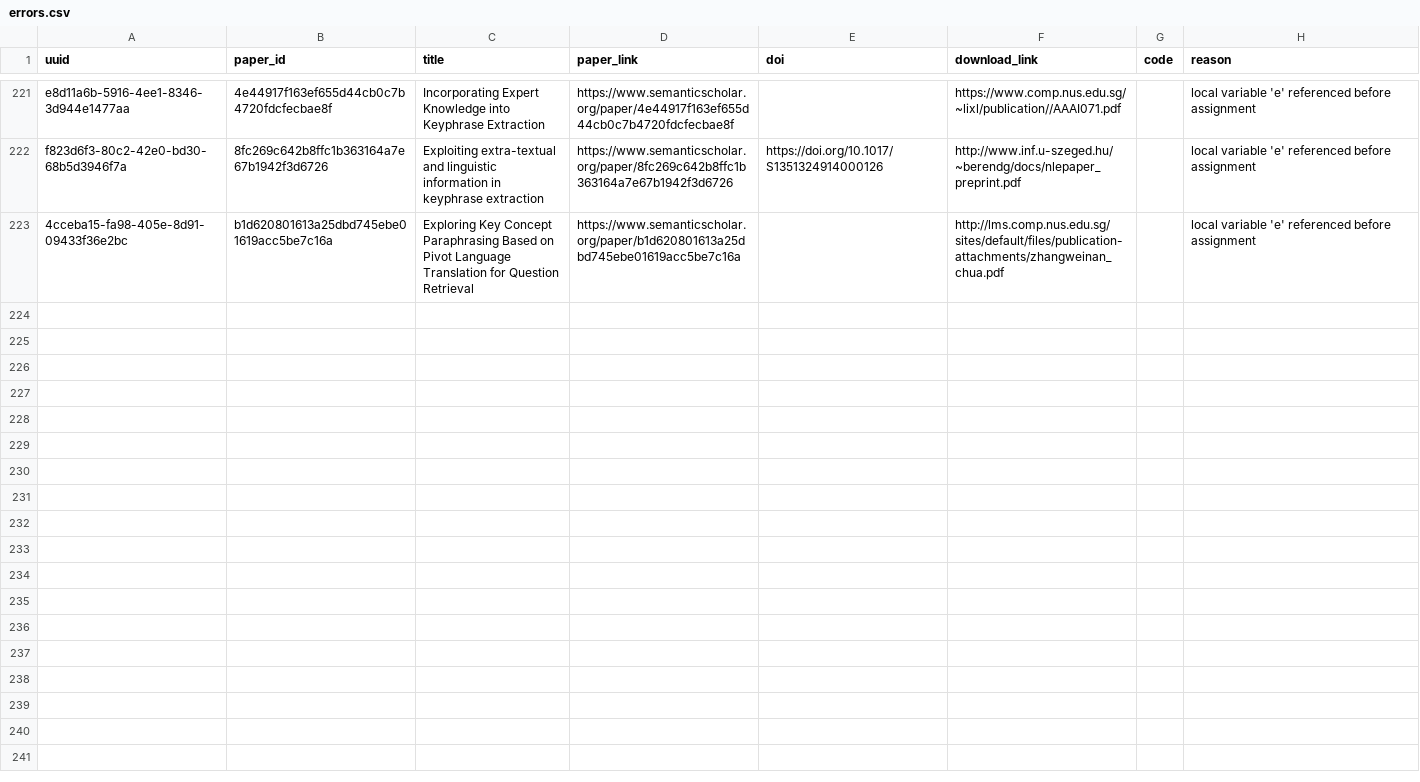
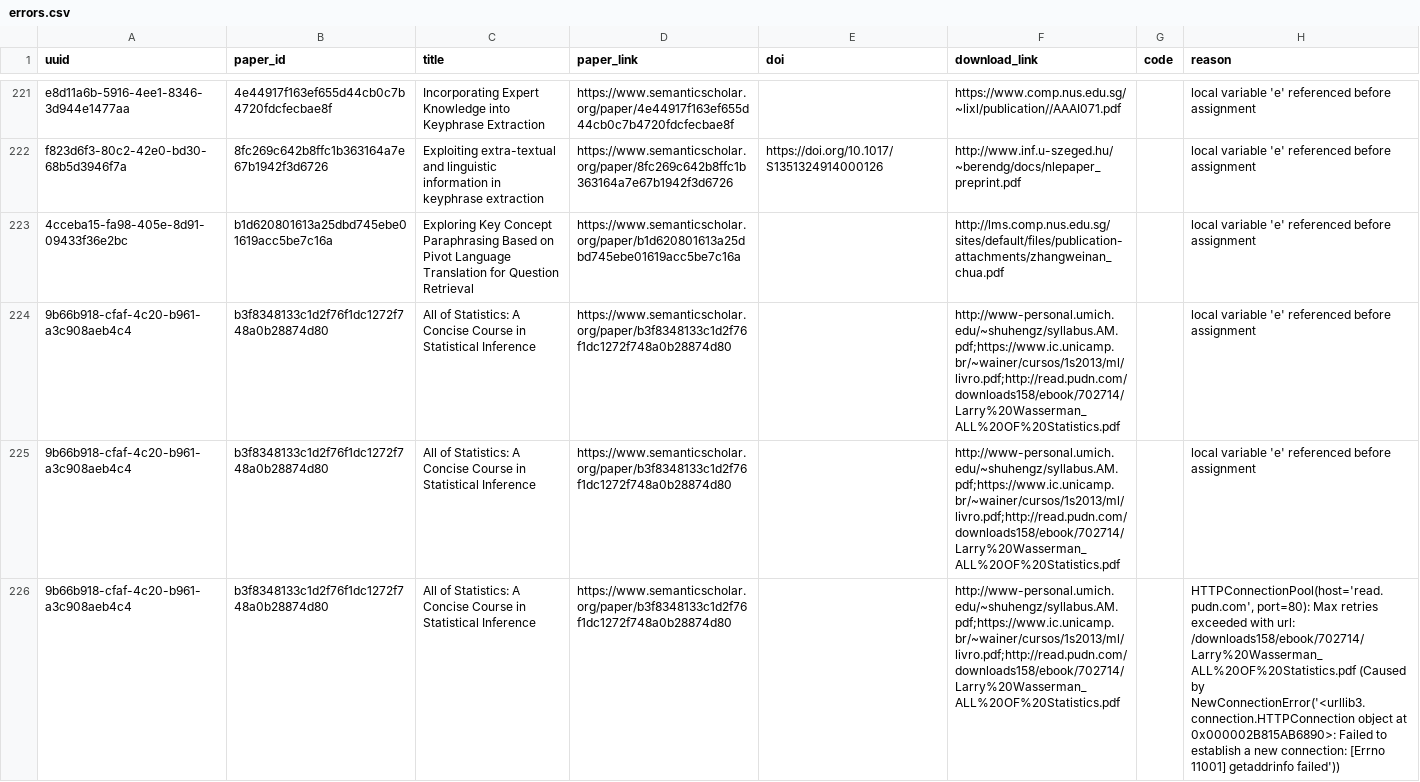
Before and after one commit to dev-SR/research-paper-downloader-pdf, a CSV file: data/info/errors.csv, drawn as a sheet; only a part is shown, gaps mark what is left out; the diff names each change by its address in the sheet, - before the commit and + after, or states it on an @@ line.

```diff
--- a/data/info/errors.csv
+++ b/data/info/errors.csv
+row 224: 9b66b918-cfaf-4c20-b961-a3c908aeb4c4 | b3f8348133c1d2f76f1dc1272f748a0b28874d80 | All of Statistics: A Concise Course in Statistical Inference | https://www.semanticscholar.org/paper/b3f8348133c1d2f76f1dc1272f748a0b28874d80 |  | http://www-personal.umich.edu/~shuhengz/syllabus.AM.pdf;https://www.ic.unicamp.br/~wainer/cursos/1s2013/ml/livro.pdf;http://read.pudn.com/downloads158/ebook/702714/Larry%20Wasserman_ALL%20OF%20Statistics.pdf |  | local variable 'e' referenced before assignment
+row 225: 9b66b918-cfaf-4c20-b961-a3c908aeb4c4 | b3f8348133c1d2f76f1dc1272f748a0b28874d80 | All of Statistics: A Concise Course in Statistical Inference | https://www.semanticscholar.org/paper/b3f8348133c1d2f76f1dc1272f748a0b28874d80 |  | http://www-personal.umich.edu/~shuhengz/syllabus.AM.pdf;https://www.ic.unicamp.br/~wainer/cursos/1s2013/ml/livro.pdf;http://read.pudn.com/downloads158/ebook/702714/Larry%20Wasserman_ALL%20OF%20Statistics.pdf |  | local variable 'e' referenced before assignment
+row 226: 9b66b918-cfaf-4c20-b961-a3c908aeb4c4 | b3f8348133c1d2f76f1dc1272f748a0b28874d80 | All of Statistics: A Concise Course in Statistical Inference | https://www.semanticscholar.org/paper/b3f8348133c1d2f76f1dc1272f748a0b28874d80 |  | http://www-personal.umich.edu/~shuhengz/syllabus.AM.pdf;https://www.ic.unicamp.br/~wainer/cursos/1s2013/ml/livro.pdf;http://read.pudn.com/downloads158/ebook/702714/Larry%20Wasserman_ALL%20OF%20Statistics.pdf |  | HTTPConnectionPool(host='read.pudn.com', port=80): Max retries exceeded with url: /downloads158/ebook/702714/Larry%20Wasserman_ALL%20OF%20Statistics.pdf (Caused by NewConnectionError('<urllib3.connection.HTTPConnection object at 0x000002B815AB6890>: Failed to establish a new connection: [Errno 11001] getaddrinfo failed'))
```
Also changed, not shown: data/info/done.csv, data/info/not_found.csv, 1 other file.
